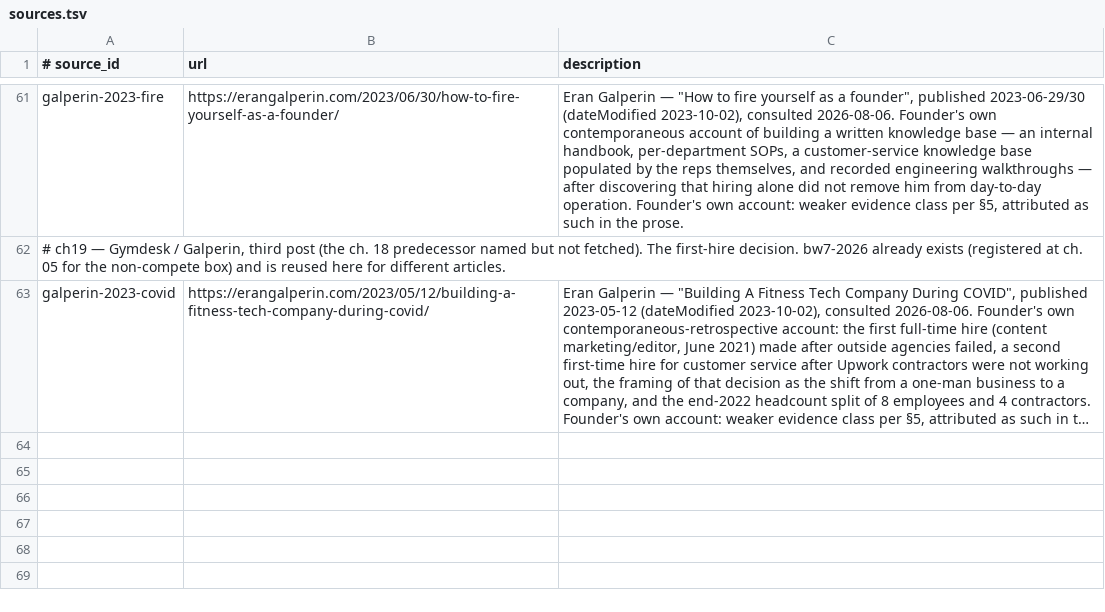
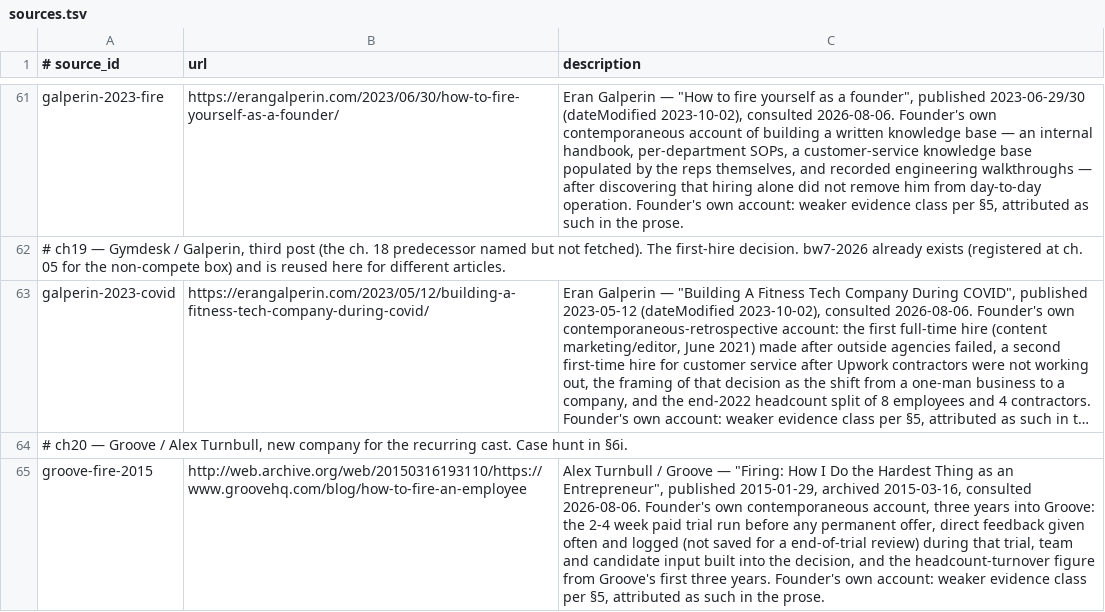
Before and after one commit to AnthonyKot/going-concern, a TSV file: checks/sources.tsv, drawn as a sheet; only a part is shown, gaps mark what is left out; long unchanged cells end in …; the diff names each change by its address in the sheet, - before the commit and + after, or states it on an @@ line.

```diff
--- a/checks/sources.tsv
+++ b/checks/sources.tsv
+row 64: # ch20 — Groove / Alex Turnbull, new company for the recurring cast. Case hunt in §6i.
+row 65: groove-fire-2015 | http://web.archive.org/web/20150316193110/https://www.groovehq.com/blog/how-to-fire-an-employee | Alex Turnbull / Groove — "Firing: How I Do the Hardest Thing as an Entrepreneur", published 2015-01-29, archived 2015-03-16, consulted 2026-08-06. Founder's own contemporaneous account, three years into Groove: the 2-4 week paid trial run before any permanent offer, direct feedback given often and logged (not saved for a end-of-trial review) during that trial, team and candidate input built into the decision, and the headcount-turnover figure from Groove's first three years. Founder's own account: weaker evidence class per §5, attributed as such in the prose.
```
Also changed, not shown: checks/claims.tsv, 1 other file.
